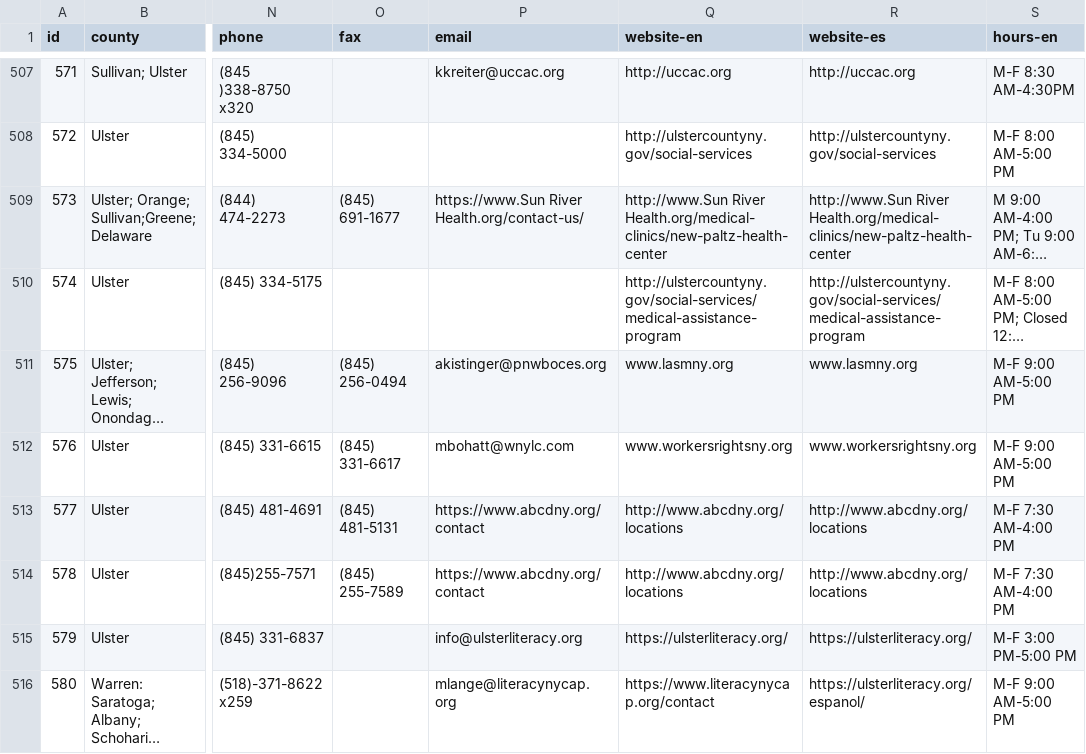
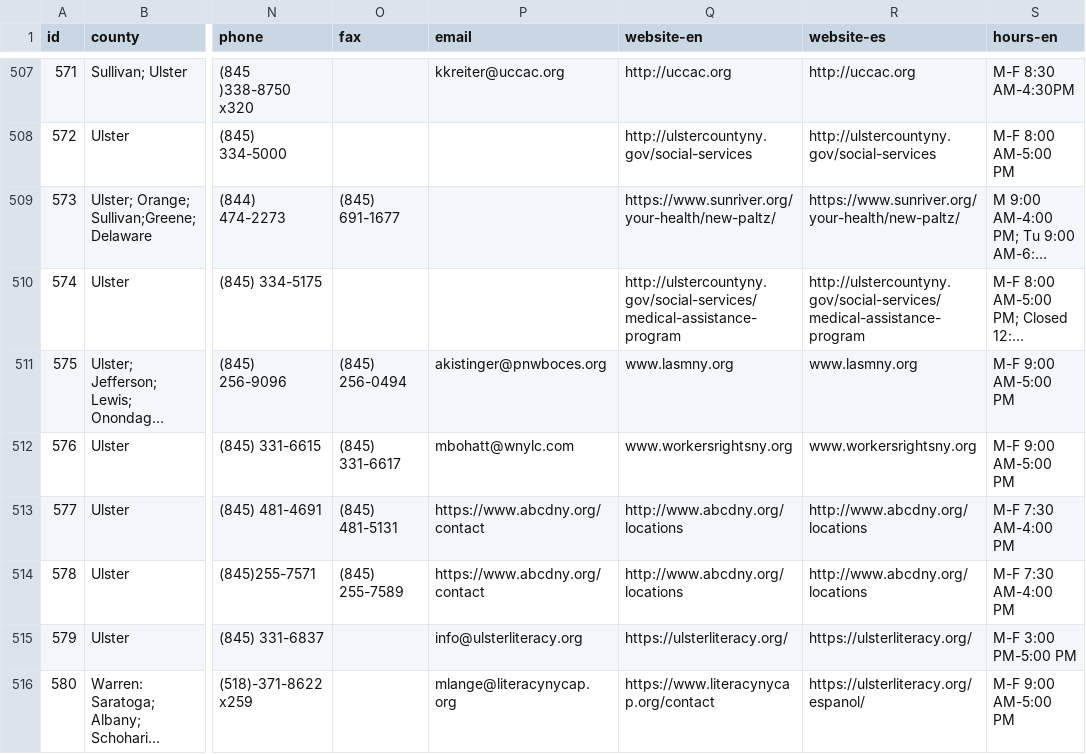
Before and after one commit to cornell-farmworker/farmworker-services, a CSV file: data/services.csv, drawn as a sheet; only a part is shown, gaps mark what is left out; long unchanged cells end in …; the diff names each change by its address in the sheet, - before the commit and + after, or states it on an @@ line.

Commit message:
new paltz URL (#77)

```diff
--- a/data/services.csv
+++ b/data/services.csv
-P509 (email): https://www.Sun River Health.org/contact-us/
+P509 (email): (empty)
-Q509 (website-en): http://www.Sun River Health.org/medical-clinics/new-paltz-health-center
+Q509 (website-en): https://www.sunriver.org/your-health/new-paltz/
-R509 (website-es): http://www.Sun River Health.org/medical-clinics/new-paltz-health-center
+R509 (website-es): https://www.sunriver.org/your-health/new-paltz/
```
